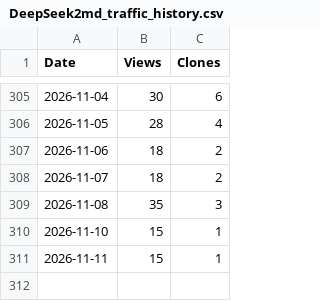
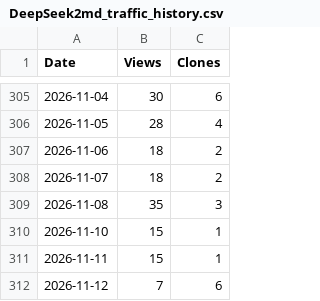
Before and after one commit to DavidShiang/davidshiang-metrics-data, a CSV file: DeepSeek2md_traffic_history.csv, drawn as a sheet; only a part is shown, gaps mark what is left out; the diff names each change by its address in the sheet, - before the commit and + after, or states it on an @@ line.

```diff
--- a/DeepSeek2md_traffic_history.csv
+++ b/DeepSeek2md_traffic_history.csv
+row 312: 2026-11-12 | 7 | 6
```
Also changed, not shown: 1 other file.
